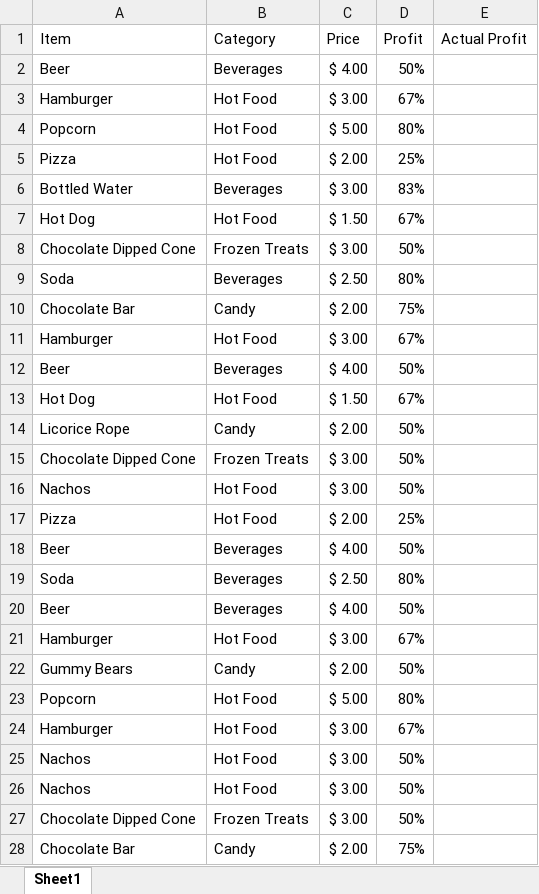
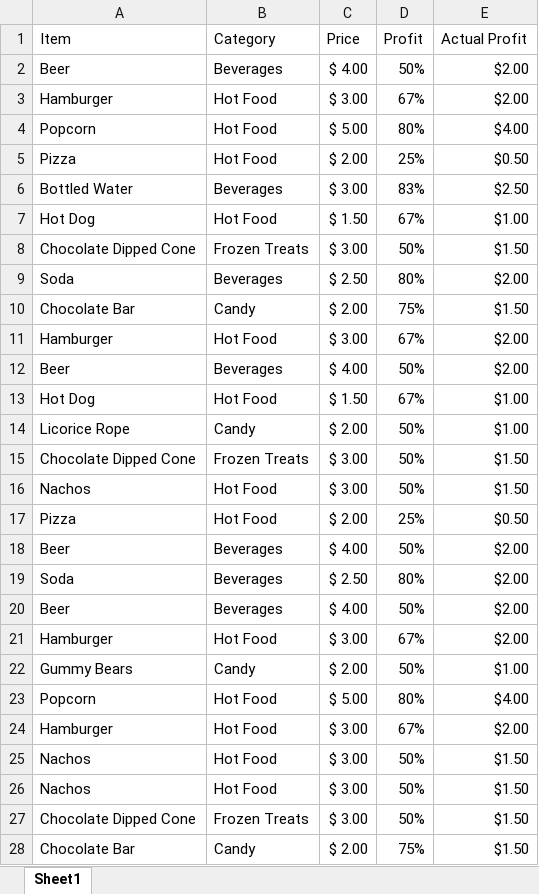
Before and after one commit to NathanielWroblewski/data-smart-book-exercises, an Excel workbook: exercise-01.xlsx, sheet Sheet1, drawn as a sheet; only a part is shown; values as stored, in another font and other column widths than the file's, no borders; the diff covers the shown part only; the diff names each change by its address in the sheet, - before the commit and + after, or states it on an @@ line.

Commit message:
Format as currency

```diff
--- a/exercise-01.xlsx (sheet Sheet1)
+++ b/exercise-01.xlsx (sheet Sheet1)
-E2:E3 (Actual Profit): (empty)
+E2:E3 (Actual Profit): $2.00
-E4 (Actual Profit): (empty)
+E4 (Actual Profit): $4.00
-E5 (Actual Profit): (empty)
+E5 (Actual Profit): $0.50
-E6 (Actual Profit): (empty)
+E6 (Actual Profit): $2.50
-E7 (Actual Profit): (empty)
+E7 (Actual Profit): $1.00
-E8 (Actual Profit): (empty)
+E8 (Actual Profit): $1.50
-E9 (Actual Profit): (empty)
+E9 (Actual Profit): $2.00
-E10 (Actual Profit): (empty)
+E10 (Actual Profit): $1.50
-E11:E12 (Actual Profit): (empty)
+E11:E12 (Actual Profit): $2.00
-E13:E14 (Actual Profit): (empty)
+E13:E14 (Actual Profit): $1.00
-E15:E16 (Actual Profit): (empty)
+E15:E16 (Actual Profit): $1.50
-E17 (Actual Profit): (empty)
+E17 (Actual Profit): $0.50
-E18:E21 (Actual Profit): (empty)
+E18:E21 (Actual Profit): $2.00
-E22 (Actual Profit): (empty)
+E22 (Actual Profit): $1.00
-E23 (Actual Profit): (empty)
+E23 (Actual Profit): $4.00
-E24 (Actual Profit): (empty)
+E24 (Actual Profit): $2.00
-E25:E28 (Actual Profit): (empty)
+E25:E28 (Actual Profit): $1.50
```
Also changed, not shown: 172 edited cells elsewhere in this sheet.
